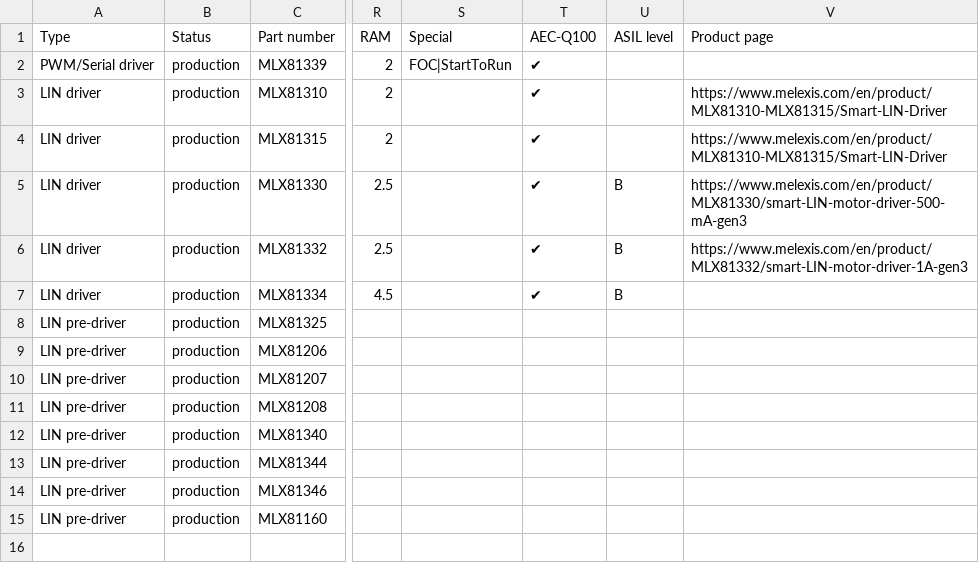
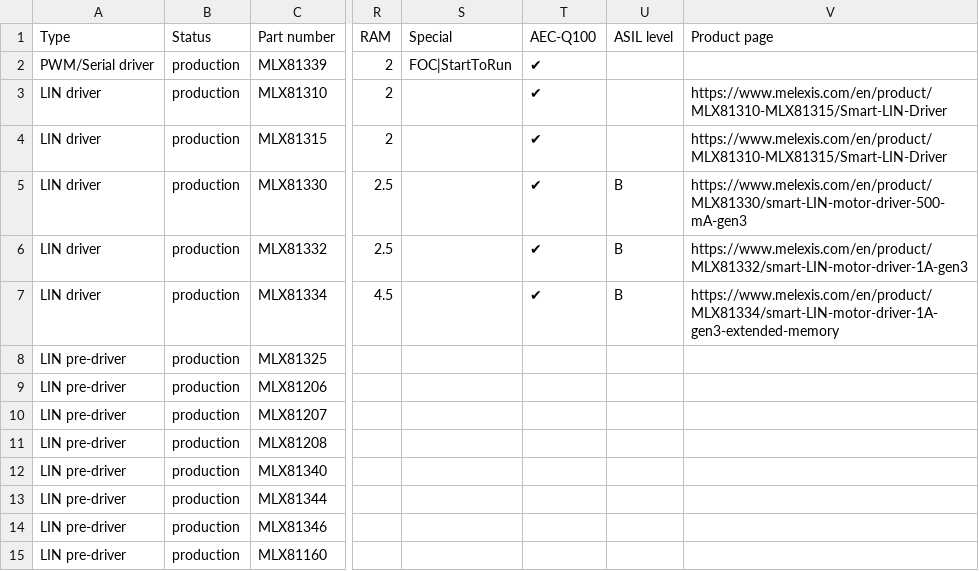
Before and after one commit to MelexisBC/Wizard--Embedded-Motor-Driver-ICs-Data, a CSV file: Embedded-Motor-Driver-ICs-Wizard-Data.csv, drawn as a sheet; only a part is shown, gaps mark what is left out; the diff names each change by its address in the sheet, - before the commit and + after, or states it on an @@ line.

Commit message:
Wizard - Embedded motor driver ICs - Google sheet updated

```diff
--- a/Embedded-Motor-Driver-ICs-Wizard-Data.csv
+++ b/Embedded-Motor-Driver-ICs-Wizard-Data.csv
-V7 (Product page): (empty)
+V7 (Product page): https://www.melexis.com/en/product/MLX81334/smart-LIN-motor-driver-1A-gen3-extended-memory
```
